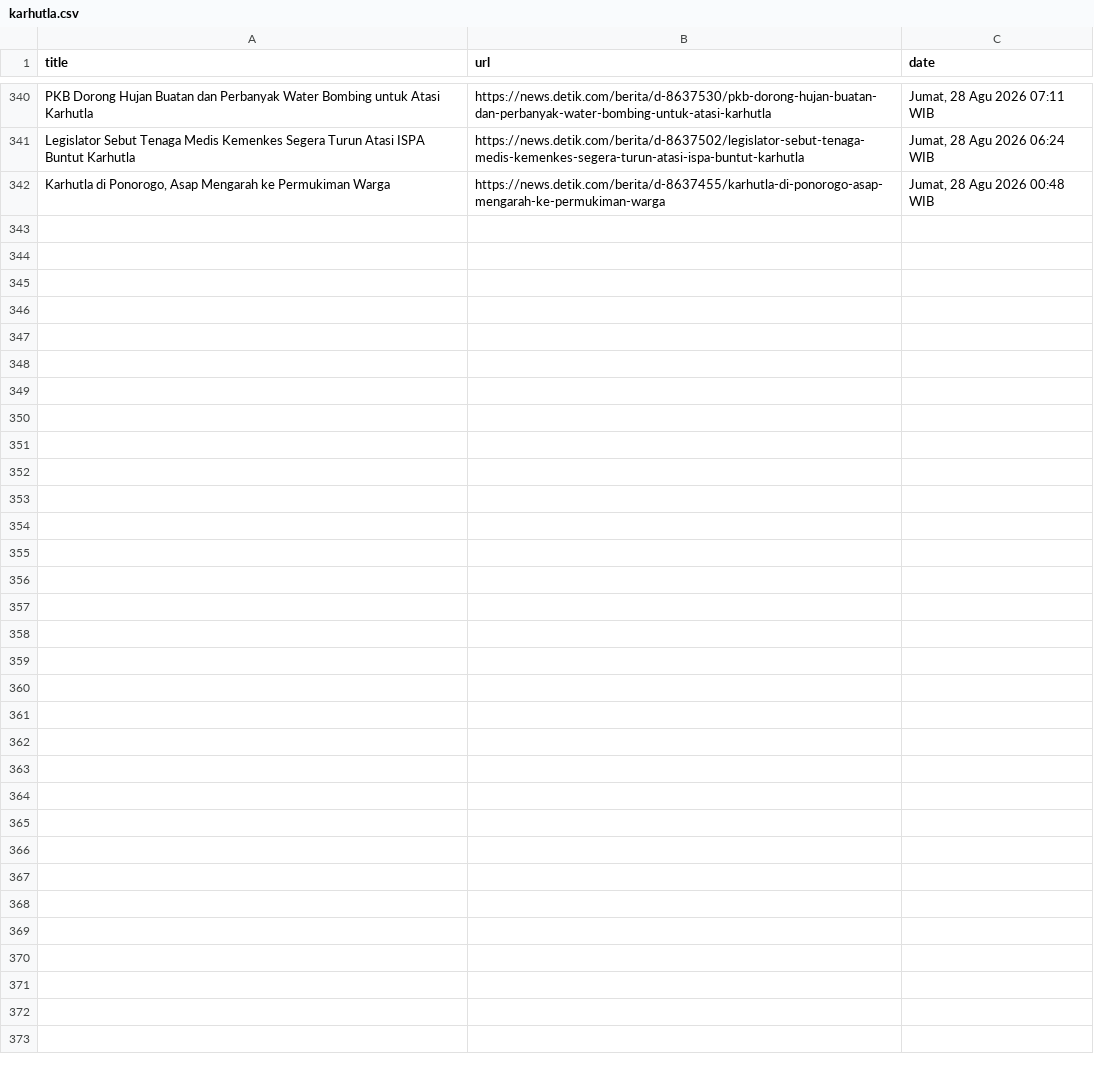
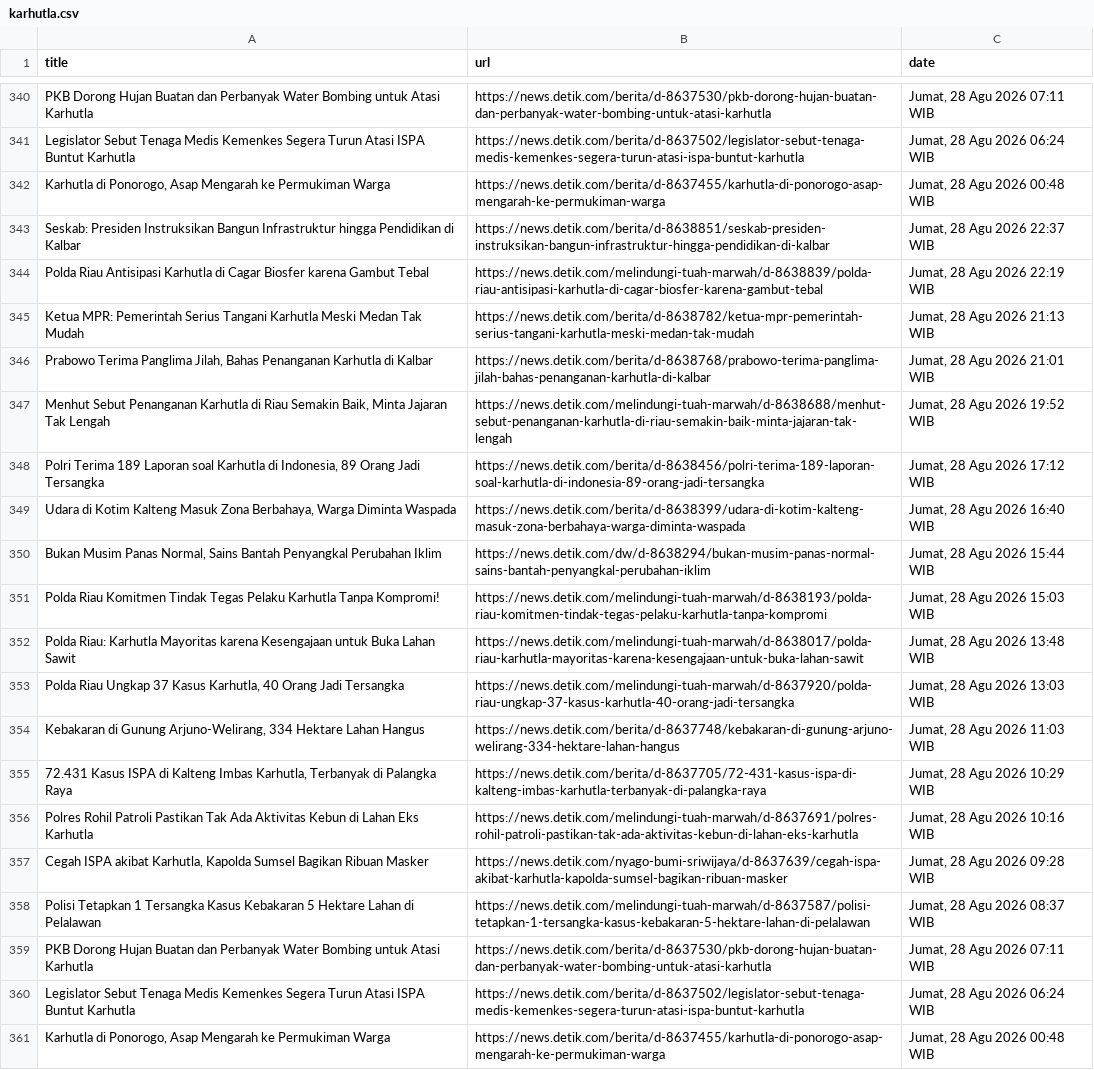
Before and after one commit to Aldiansyah-ar/AutomatedScraper, a CSV file: karhutla.csv, drawn as a sheet; only a part is shown, gaps mark what is left out.

```diff
--- a/karhutla.csv
+++ b/karhutla.csv
@@ -683 +683,39 @@ Jumat, 28 Agu 2026 06:24 WIB "
 Jumat, 28 Agu 2026 00:48 WIB "
+Seskab: Presiden Instruksikan Bangun Infrastruktur hingga Pendidikan di Kalbar,https://news.detik.com/berita/d-8638851/seskab-presiden-instruksikan-bangun-infrastruktur-hingga-pendidikan-di-kalbar,"
+Jumat, 28 Agu 2026 22:37 WIB "
+Polda Riau Antisipasi Karhutla di Cagar Biosfer karena Gambut Tebal,https://news.detik.com/melindungi-tuah-marwah/d-8638839/polda-riau-antisipasi-karhutla-di-cagar-biosfer-karena-gambut-tebal,"
+Jumat, 28 Agu 2026 22:19 WIB "
+Ketua MPR: Pemerintah Serius Tangani Karhutla Meski Medan Tak Mudah,https://news.detik.com/berita/d-8638782/ketua-mpr-pemerintah-serius-tangani-karhutla-meski-medan-tak-mudah,"
+Jumat, 28 Agu 2026 21:13 WIB "
+"Prabowo Terima Panglima Jilah, Bahas Penanganan Karhutla di Kalbar",https://news.detik.com/berita/d-8638768/prabowo-terima-panglima-jilah-bahas-penanganan-karhutla-di-kalbar,"
+Jumat, 28 Agu 2026 21:01 WIB "
+"Menhut Sebut Penanganan Karhutla di Riau Semakin Baik, Minta Jajaran Tak Lengah",https://news.detik.com/melindungi-tuah-marwah/d-8638688/menhut-sebut-penanganan-karhutla-di-riau-semakin-baik-minta-jajaran-tak-lengah,"
+Jumat, 28 Agu 2026 19:52 WIB "
+"Polri Terima 189 Laporan soal Karhutla di Indonesia, 89 Orang Jadi Tersangka",https://news.detik.com/berita/d-8638456/polri-terima-189-laporan-soal-karhutla-di-indonesia-89-orang-jadi-tersangka,"
+Jumat, 28 Agu 2026 17:12 WIB "
+"Udara di Kotim Kalteng Masuk Zona Berbahaya, Warga Diminta Waspada",https://news.detik.com/berita/d-8638399/udara-di-kotim-kalteng-masuk-zona-berbahaya-warga-diminta-waspada,"
+Jumat, 28 Agu 2026 16:40 WIB "
+"Bukan Musim Panas Normal, Sains Bantah Penyangkal Perubahan Iklim",https://news.detik.com/dw/d-8638294/bukan-musim-panas-normal-sains-bantah-penyangkal-perubahan-iklim,"
+Jumat, 28 Agu 2026 15:44 WIB "
+Polda Riau Komitmen Tindak Tegas Pelaku Karhutla Tanpa Kompromi!,https://news.detik.com/melindungi-tuah-marwah/d-8638193/polda-riau-komitmen-tindak-tegas-pelaku-karhutla-tanpa-kompromi,"
+Jumat, 28 Agu 2026 15:03 WIB "
+Polda Riau: Karhutla Mayoritas karena Kesengajaan untuk Buka Lahan Sawit,https://news.detik.com/melindungi-tuah-marwah/d-8638017/polda-riau-karhutla-mayoritas-karena-kesengajaan-untuk-buka-lahan-sawit,"
+Jumat, 28 Agu 2026 13:48 WIB "
+"Polda Riau Ungkap 37 Kasus Karhutla, 40 Orang Jadi Tersangka",https://news.detik.com/melindungi-tuah-marwah/d-8637920/polda-riau-ungkap-37-kasus-karhutla-40-orang-jadi-tersangka,"
+Jumat, 28 Agu 2026 13:03 WIB "
+"Kebakaran di Gunung Arjuno-Welirang, 334 Hektare Lahan Hangus",https://news.detik.com/berita/d-8637748/kebakaran-di-gunung-arjuno-welirang-334-hektare-lahan-hangus,"
+Jumat, 28 Agu 2026 11:03 WIB "
+"72.431 Kasus ISPA di Kalteng Imbas Karhutla, Terbanyak di Palangka Raya",https://news.detik.com/berita/d-8637705/72-431-kasus-ispa-di-kalteng-imbas-karhutla-terbanyak-di-palangka-raya,"
+Jumat, 28 Agu 2026 10:29 WIB "
+Polres Rohil Patroli Pastikan Tak Ada Aktivitas Kebun di Lahan Eks Karhutla,https://news.detik.com/melindungi-tuah-marwah/d-8637691/polres-rohil-patroli-pastikan-tak-ada-aktivitas-kebun-di-lahan-eks-karhutla,"
+Jumat, 28 Agu 2026 10:16 WIB "
+"Cegah ISPA akibat Karhutla, Kapolda Sumsel Bagikan Ribuan Masker",https://news.detik.com/nyago-bumi-sriwijaya/d-8637639/cegah-ispa-akibat-karhutla-kapolda-sumsel-bagikan-ribuan-masker,"
+Jumat, 28 Agu 2026 09:28 WIB "
+Polisi Tetapkan 1 Tersangka Kasus Kebakaran 5 Hektare Lahan di Pelalawan,https://news.detik.com/melindungi-tuah-marwah/d-8637587/polisi-tetapkan-1-tersangka-kasus-kebakaran-5-hektare-lahan-di-pelalawan,"
+Jumat, 28 Agu 2026 08:37 WIB "
+PKB Dorong Hujan Buatan dan Perbanyak Water Bombing untuk Atasi Karhutla,https://news.detik.com/berita/d-8637530/pkb-dorong-hujan-buatan-dan-perbanyak-water-bombing-untuk-atasi-karhutla,"
+Jumat, 28 Agu 2026 07:11 WIB "
+Legislator Sebut Tenaga Medis Kemenkes Segera Turun Atasi ISPA Buntut Karhutla,https://news.detik.com/berita/d-8637502/legislator-sebut-tenaga-medis-kemenkes-segera-turun-atasi-ispa-buntut-karhutla,"
+Jumat, 28 Agu 2026 06:24 WIB "
+"Karhutla di Ponorogo, Asap Mengarah ke Permukiman Warga",https://news.detik.com/berita/d-8637455/karhutla-di-ponorogo-asap-mengarah-ke-permukiman-warga,"
+Jumat, 28 Agu 2026 00:48 WIB "
```
Also changed, not shown: gempa_ntt.csv.
